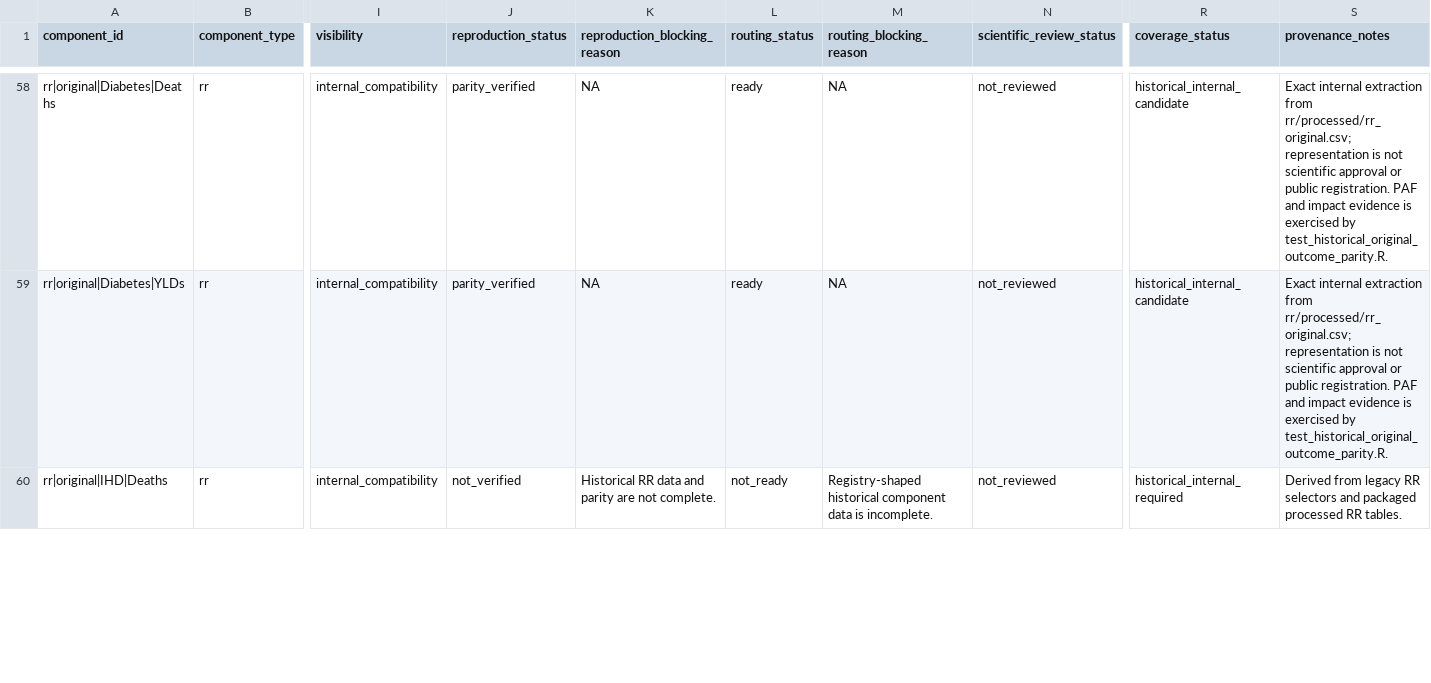
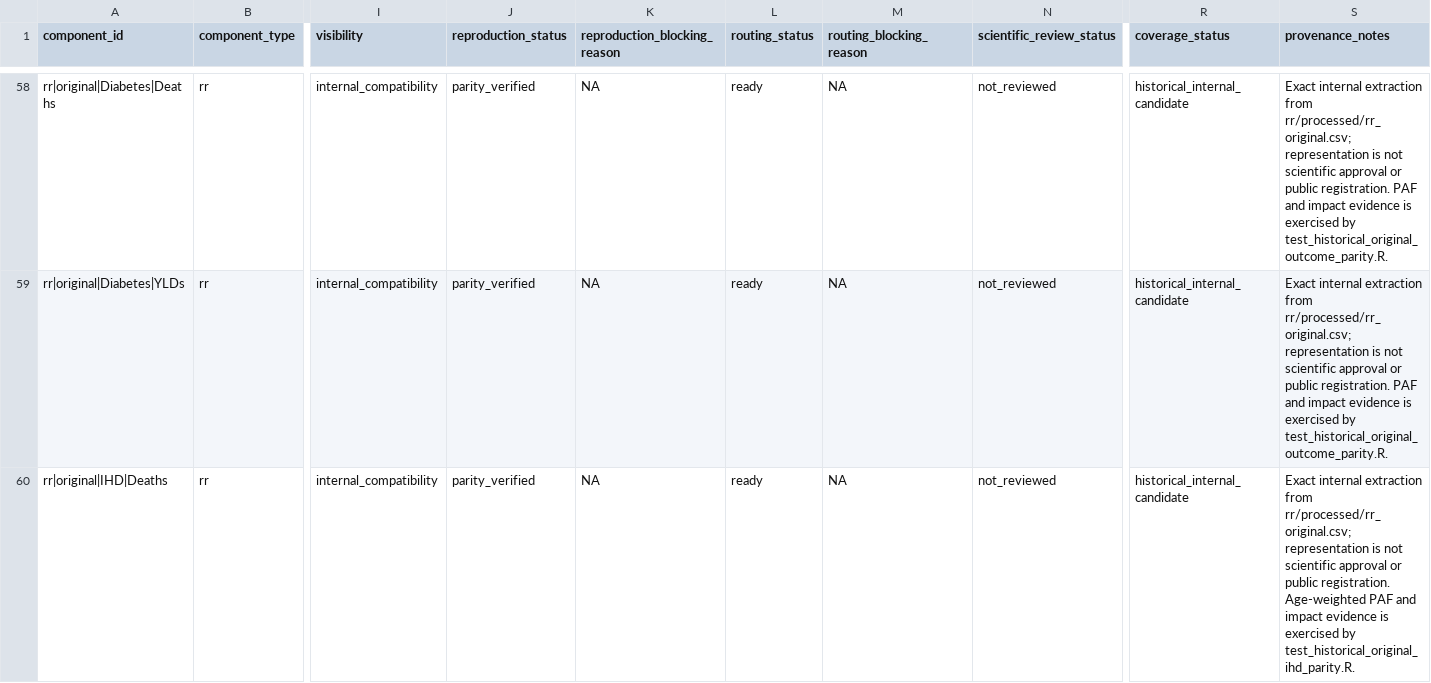
Before and after one commit to energyandcleanair/creahia, a CSV file: inst/extdata/rr/compatibility/historical_manifest.csv, drawn as a sheet; only a part is shown, gaps mark what is left out; the diff covers the shown part only; the diff names each change by its address in the sheet, - before the commit and + after, or states it on an @@ line.

```diff
--- a/inst/extdata/rr/compatibility/historical_manifest.csv
+++ b/inst/extdata/rr/compatibility/historical_manifest.csv
-J60 (reproduction_status): not_verified
+J60 (reproduction_status): parity_verified
-K60 (reproduction_blocking_reason): Historical RR data and parity are not complete.
+K60 (reproduction_blocking_reason): NA
-L60 (routing_status): not_ready
+L60 (routing_status): ready
-M60 (routing_blocking_reason): Registry-shaped historical component data is incomplete.
+M60 (routing_blocking_reason): NA
-R60 (coverage_status): historical_internal_required
+R60 (coverage_status): historical_internal_candidate
-S60 (provenance_notes): Derived from legacy RR selectors and packaged processed RR tables.
+S60 (provenance_notes): Exact internal extraction from rr/processed/rr_original.csv; representation is not scientific approval or public registration. Age-weighted PAF and impact evidence is exercised by test_historical_original_ihd_parity.R.
```
Also changed, not shown: 6 edited cells elsewhere in this file, inst/extdata/rr/compatibility/historical_registry.csv, 4 other files.
